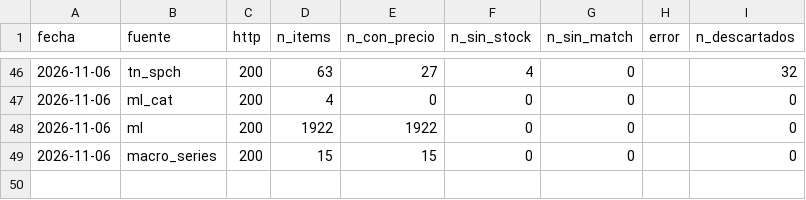
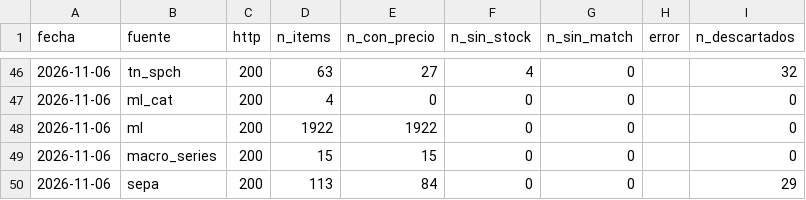
Before and after one commit to noguerafran-alt/LUBRICANTES, a CSV file: data/fuentes.csv, drawn as a sheet; only a part is shown, gaps mark what is left out; the diff names each change by its address in the sheet, - before the commit and + after, or states it on an @@ line.

```diff
--- a/data/fuentes.csv
+++ b/data/fuentes.csv
+row 50: 2026-11-06 | sepa | 200 | 113 | 84 | 0 | 0 |  | 29
```
Also changed, not shown: 1 other file.
